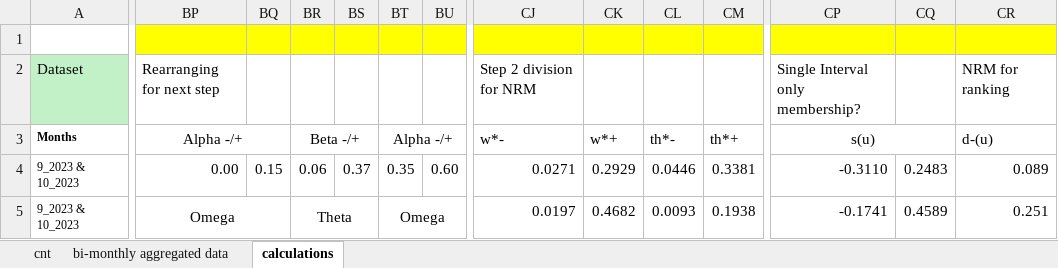
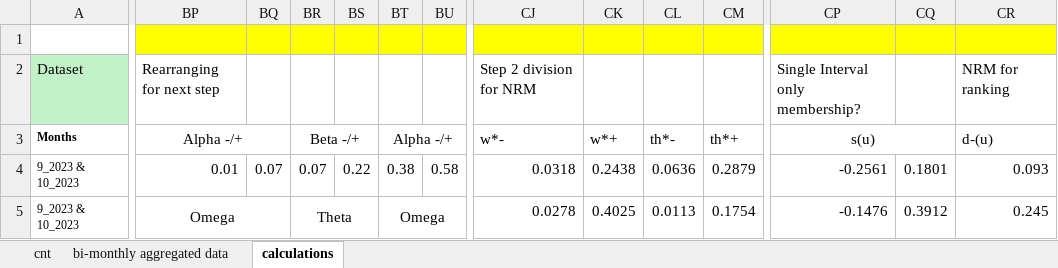
Before and after one commit to oss-researcher/oss_ranking_dsets, an Excel workbook: excel/2. Perturbation 5.xlsx, sheet calculations, drawn as a sheet; only a part is shown, gaps mark what is left out; values as stored, in another font and other column widths than the file's, no borders; charts and pictures not drawn; the diff covers the shown part only; the diff names each change by its address in the sheet, - before the commit and + after, or states it on an @@ line.

```diff
--- a/excel/2. Perturbation 5.xlsx (sheet calculations)
+++ b/excel/2. Perturbation 5.xlsx (sheet calculations)
-BP4: 0.00
+BP4: 0.01
-BQ4: 0.15
+BQ4: 0.07
-BR4: 0.06
+BR4: 0.07
-BS4: 0.37
+BS4: 0.22
-BT4: 0.35
+BT4: 0.38
-BU4: 0.60
+BU4: 0.58
-CJ4: 0.0271
+CJ4: 0.0318
-CK4: 0.2929
+CK4: 0.2438
-CL4: 0.0446
+CL4: 0.0636
-CM4: 0.3381
+CM4: 0.2879
-CP4: -0.3110
+CP4: -0.2561
-CQ4: 0.2483
+CQ4: 0.1801
-CR4: 0.089
+CR4: 0.093
-CJ5: 0.0197
+CJ5: 0.0278
-CK5: 0.4682
+CK5: 0.4025
-CL5: 0.0093
+CL5: 0.0113
-CM5: 0.1938
+CM5: 0.1754
-CP5: -0.1741
+CP5: -0.1476
-CQ5: 0.4589
+CQ5: 0.3912
-CR5: 0.251
+CR5: 0.245
```
Also changed, not shown: 381 edited cells and cell formats elsewhere in this sheet, formulas that keep their value, charts or pictures, excel/1. Bi-monthly d-set calculations.xlsx, excel/5. Rank Comparison.xlsx, 4 other files.
